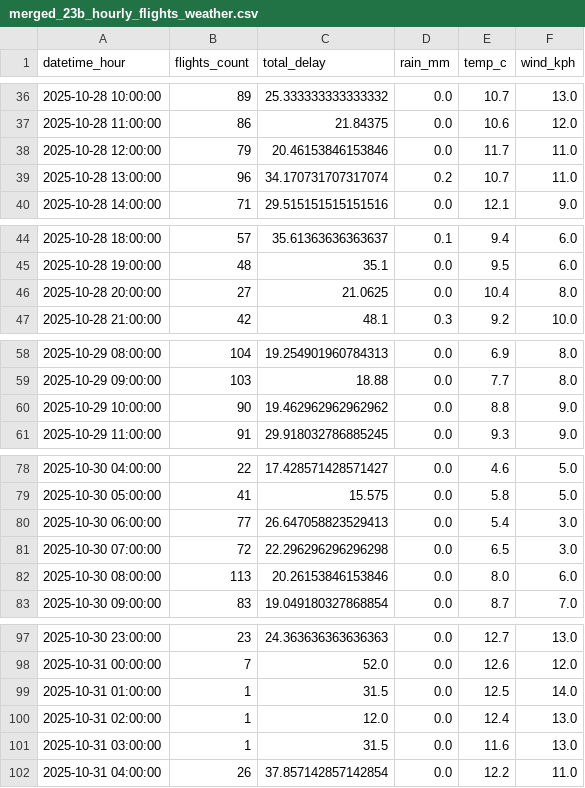
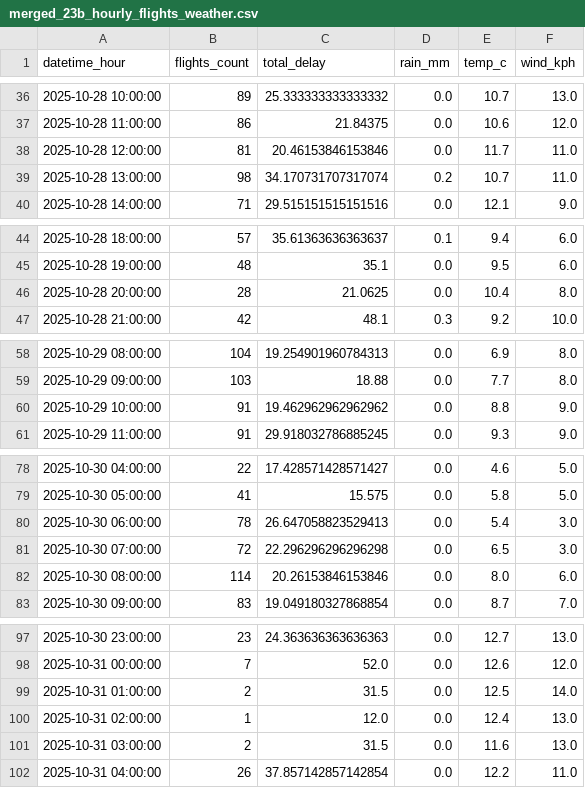
Before and after one commit to ECronin1973/programming-for-data-analytics, a CSV file: project/data/merged_23b_hourly_flights_weather.csv, drawn as a sheet; only a part is shown, gaps mark what is left out; the diff covers the shown part only.

```diff
--- a/project/data/merged_23b_hourly_flights_weather.csv
+++ b/project/data/merged_23b_hourly_flights_weather.csv
@@ -37,4 +37,4 @@ datetime_hour,flights_count,total_delay,rain_mm,temp_c,wind_kph
 2025-10-28 11:00:00,86,21.84375,0.0,10.6,12.0
-2025-10-28 12:00:00,79,20.46153846153846,0.0,11.7,11.0
-2025-10-28 13:00:00,96,34.170731707317074,0.2,10.7,11.0
+2025-10-28 12:00:00,81,20.46153846153846,0.0,11.7,11.0
+2025-10-28 13:00:00,98,34.170731707317074,0.2,10.7,11.0
 2025-10-28 14:00:00,71,29.515151515151516,0.0,12.1,9.0
@@ -45,3 +45,3 @@ datetime_hour,flights_count,total_delay,rain_mm,temp_c,wind_kph
 2025-10-28 19:00:00,48,35.1,0.0,9.5,6.0
-2025-10-28 20:00:00,27,21.0625,0.0,10.4,8.0
+2025-10-28 20:00:00,28,21.0625,0.0,10.4,8.0
 2025-10-28 21:00:00,42,48.1,0.3,9.2,10.0
@@ -59,3 +59,3 @@ datetime_hour,flights_count,total_delay,rain_mm,temp_c,wind_kph
 2025-10-29 09:00:00,103,18.88,0.0,7.7,8.0
-2025-10-29 10:00:00,90,19.462962962962962,0.0,8.8,9.0
+2025-10-29 10:00:00,91,19.462962962962962,0.0,8.8,9.0
 2025-10-29 11:00:00,91,29.918032786885245,0.0,9.3,9.0
@@ -79,5 +79,5 @@ datetime_hour,flights_count,total_delay,rain_mm,temp_c,wind_kph
 2025-10-30 05:00:00,41,15.575,0.0,5.8,5.0
-2025-10-30 06:00:00,77,26.647058823529413,0.0,5.4,3.0
+2025-10-30 06:00:00,78,26.647058823529413,0.0,5.4,3.0
 2025-10-30 07:00:00,72,22.296296296296298,0.0,6.5,3.0
-2025-10-30 08:00:00,113,20.26153846153846,0.0,8.0,6.0
+2025-10-30 08:00:00,114,20.26153846153846,0.0,8.0,6.0
 2025-10-30 09:00:00,83,19.049180327868854,0.0,8.7,7.0
@@ -98,5 +98,5 @@ datetime_hour,flights_count,total_delay,rain_mm,temp_c,wind_kph
 2025-10-31 00:00:00,7,52.0,0.0,12.6,12.0
-2025-10-31 01:00:00,1,31.5,0.0,12.5,14.0
+2025-10-31 01:00:00,2,31.5,0.0,12.5,14.0
 2025-10-31 02:00:00,1,12.0,0.0,12.4,13.0
-2025-10-31 03:00:00,1,31.5,0.0,11.6,13.0
+2025-10-31 03:00:00,2,31.5,0.0,11.6,13.0
 2025-10-31 04:00:00,26,37.857142857142854,0.0,12.2,11.0
```
Also changed, not shown: 22 edited cells elsewhere in this file, 15 other files.
